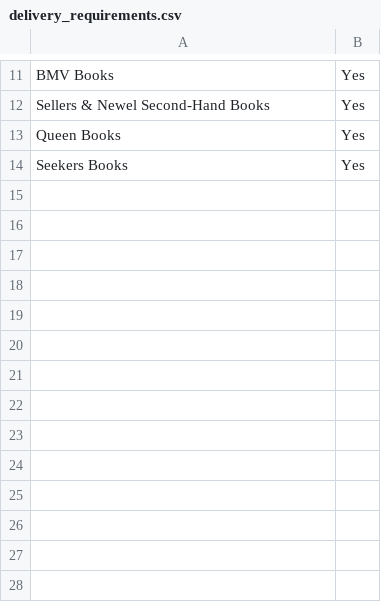
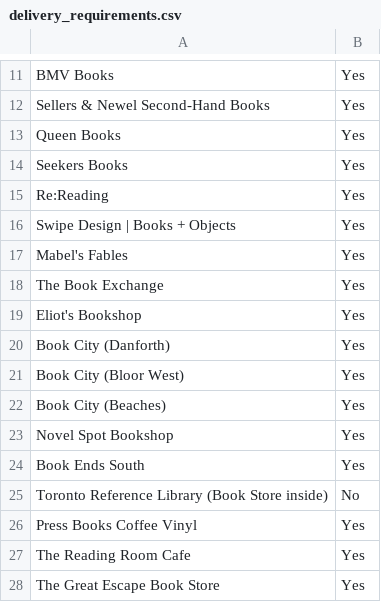
Before and after one commit to Adam-Omarali/Genies, a CSV file: backend/static/logistics/delivery_requirements.csv, drawn as a sheet; only a part is shown, gaps mark what is left out.

```diff
--- a/backend/static/logistics/delivery_requirements.csv
+++ b/backend/static/logistics/delivery_requirements.csv
@@ -14 +14,15 @@ Queen Books,Yes
 Seekers Books,Yes
+Re:Reading,Yes
+Swipe Design | Books + Objects,Yes
+Mabel's Fables,Yes
+The Book Exchange,Yes
+Eliot's Bookshop,Yes
+Book City (Danforth),Yes
+Book City (Bloor West),Yes
+Book City (Beaches),Yes
+Novel Spot Bookshop,Yes
+Book Ends South,Yes
+Toronto Reference Library (Book Store inside),No
+Press Books Coffee Vinyl,Yes
+The Reading Room Cafe,Yes
+The Great Escape Book Store,Yes
```
Also changed, not shown: backend/static/logistics/bookstore_locations.csv, 7 other files.
